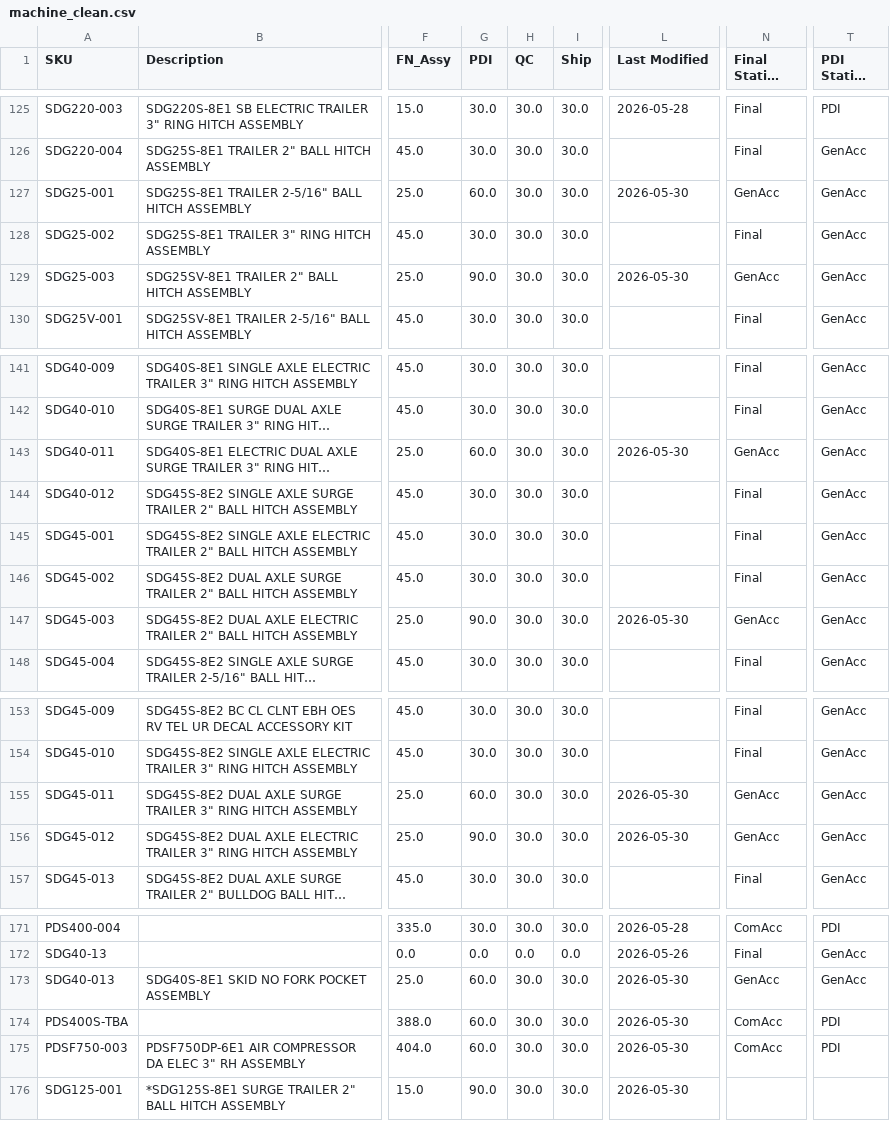
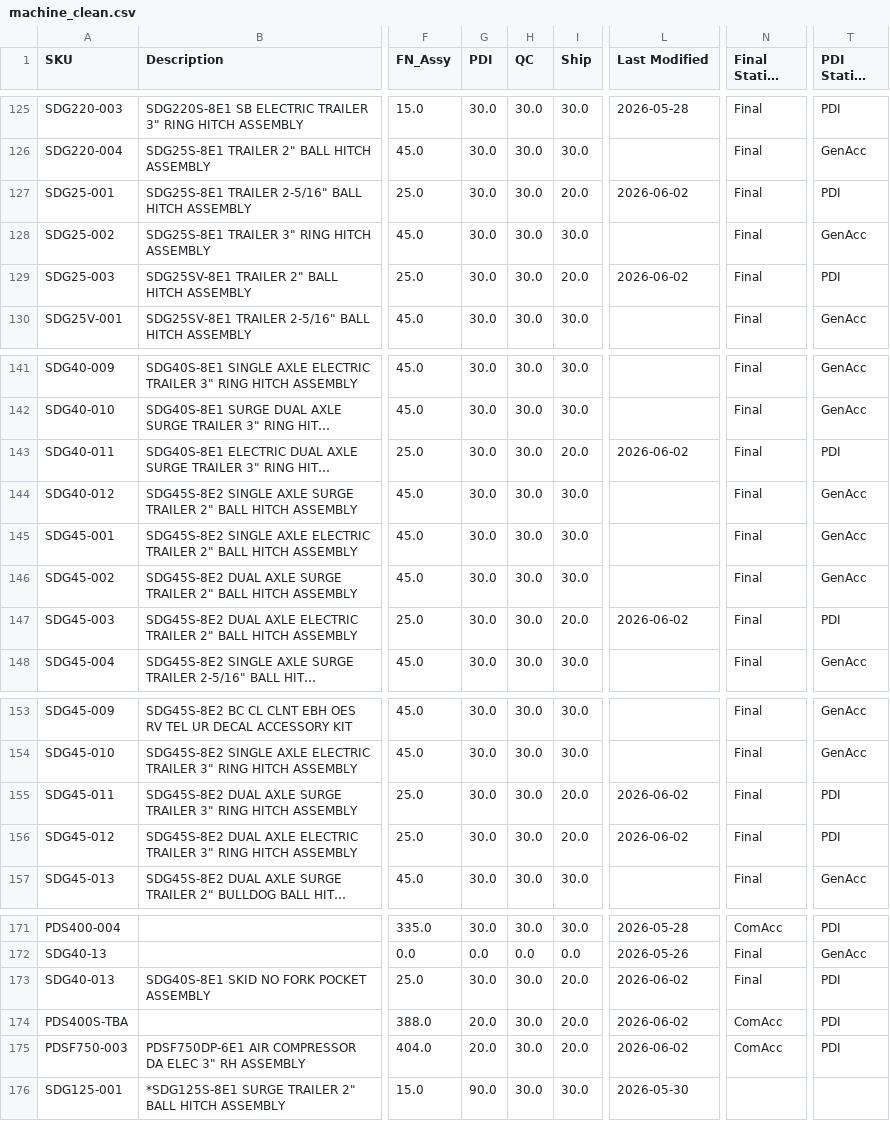
Before and after one commit to tritoan156/labor_model, a CSV file: data/machine_clean.csv, drawn as a sheet; only a part is shown, gaps mark what is left out; long unchanged cells end in …; the diff covers the shown part only; the diff names each change by its address in the sheet, - before the commit and + after, or states it on an @@ line.

Commit message:
Update machine catalog via app (58 cells)

```diff
--- a/data/machine_clean.csv
+++ b/data/machine_clean.csv
-G127 (PDI): 60.0
+G127 (PDI): 30.0
-I127 (Ship): 30.0
+I127 (Ship): 20.0
-L127 (Last Modified): 2026-05-30
+L127 (Last Modified): 2026-06-02
-N127 (Final Station SPB): GenAcc
+N127 (Final Station SPB): Final
-T127 (PDI Station SPB): GenAcc
+T127 (PDI Station SPB): PDI
-G129 (PDI): 90.0
+G129 (PDI): 30.0
-I129 (Ship): 30.0
+I129 (Ship): 20.0
-L129 (Last Modified): 2026-05-30
+L129 (Last Modified): 2026-06-02
-N129 (Final Station SPB): GenAcc
+N129 (Final Station SPB): Final
-T129 (PDI Station SPB): GenAcc
+T129 (PDI Station SPB): PDI
-G143 (PDI): 60.0
+G143 (PDI): 30.0
-I143 (Ship): 30.0
+I143 (Ship): 20.0
-L143 (Last Modified): 2026-05-30
+L143 (Last Modified): 2026-06-02
-N143 (Final Station SPB): GenAcc
+N143 (Final Station SPB): Final
-T143 (PDI Station SPB): GenAcc
+T143 (PDI Station SPB): PDI
-G147 (PDI): 90.0
+G147 (PDI): 30.0
-I147 (Ship): 30.0
+I147 (Ship): 20.0
-L147 (Last Modified): 2026-05-30
+L147 (Last Modified): 2026-06-02
-N147 (Final Station SPB): GenAcc
+N147 (Final Station SPB): Final
-T147 (PDI Station SPB): GenAcc
+T147 (PDI Station SPB): PDI
-G155 (PDI): 60.0
+G155 (PDI): 30.0
-I155:I156 (Ship): 30.0
+I155:I156 (Ship): 20.0
-L155:L156 (Last Modified): 2026-05-30
+L155:L156 (Last Modified): 2026-06-02
-N155:N156 (Final Station SPB): GenAcc
+N155:N156 (Final Station SPB): Final
-T155:T156 (PDI Station SPB): GenAcc
+T155:T156 (PDI Station SPB): PDI
-G156 (PDI): 90.0
+G156 (PDI): 30.0
-G173 (PDI): 60.0
+G173 (PDI): 30.0
-I173:I175 (Ship): 30.0
+I173:I175 (Ship): 20.0
-L173:L175 (Last Modified): 2026-05-30
+L173:L175 (Last Modified): 2026-06-02
-N173 (Final Station SPB): GenAcc
+N173 (Final Station SPB): Final
-T173 (PDI Station SPB): GenAcc
+T173 (PDI Station SPB): PDI
-G174:G175 (PDI): 60.0
+G174:G175 (PDI): 20.0
```
Also changed, not shown: 34 edited cells elsewhere in this file.
